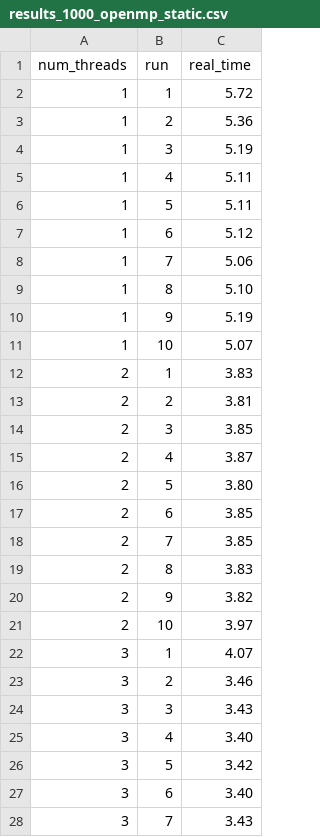
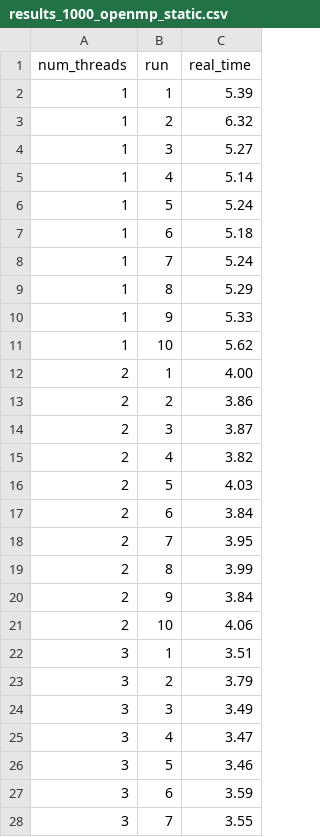
Before and after one commit to luismomm2110/UDESC-programacao-paralela, a CSV file: results_1000_openmp_static.csv, drawn as a sheet; only a part is shown; the diff covers the shown part only.

```diff
--- a/results_1000_openmp_static.csv
+++ b/results_1000_openmp_static.csv
@@ -1,28 +1,28 @@
 num_threads,run,real_time
-1,1,5.72
-1,2,5.36
-1,3,5.19
-1,4,5.11
-1,5,5.11
-1,6,5.12
-1,7,5.06
-1,8,5.10
-1,9,5.19
-1,10,5.07
-2,1,3.83
-2,2,3.81
-2,3,3.85
-2,4,3.87
-2,5,3.80
-2,6,3.85
-2,7,3.85
-2,8,3.83
-2,9,3.82
-2,10,3.97
-3,1,4.07
-3,2,3.46
-3,3,3.43
-3,4,3.40
-3,5,3.42
-3,6,3.40
-3,7,3.43
+1,1,5.39
+1,2,6.32
+1,3,5.27
+1,4,5.14
+1,5,5.24
+1,6,5.18
+1,7,5.24
+1,8,5.29
+1,9,5.33
+1,10,5.62
+2,1,4.00
+2,2,3.86
+2,3,3.87
+2,4,3.82
+2,5,4.03
+2,6,3.84
+2,7,3.95
+2,8,3.99
+2,9,3.84
+2,10,4.06
+3,1,3.51
+3,2,3.79
+3,3,3.49
+3,4,3.47
+3,5,3.46
+3,6,3.59
+3,7,3.55
```
Also changed, not shown: 68 edited cells elsewhere in this file, 1 other file.
